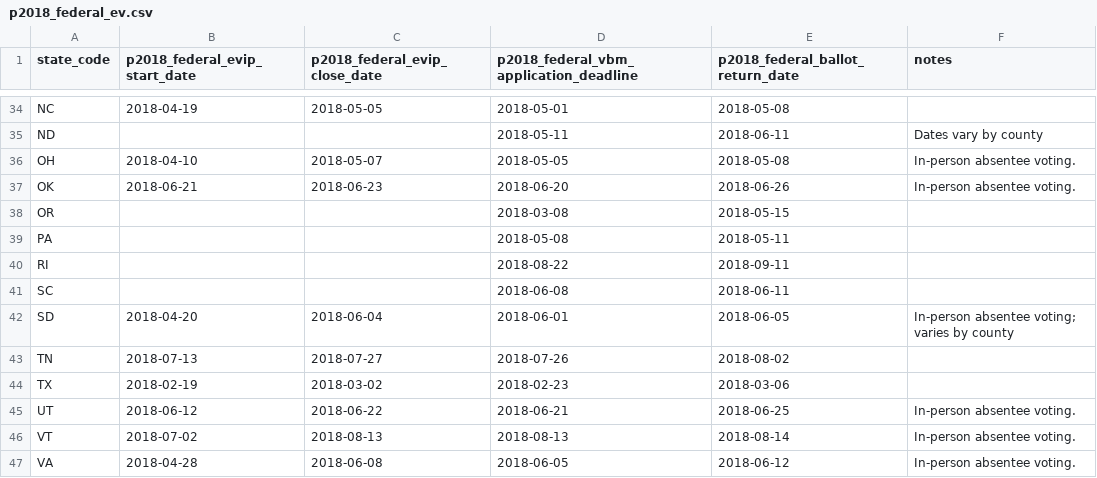
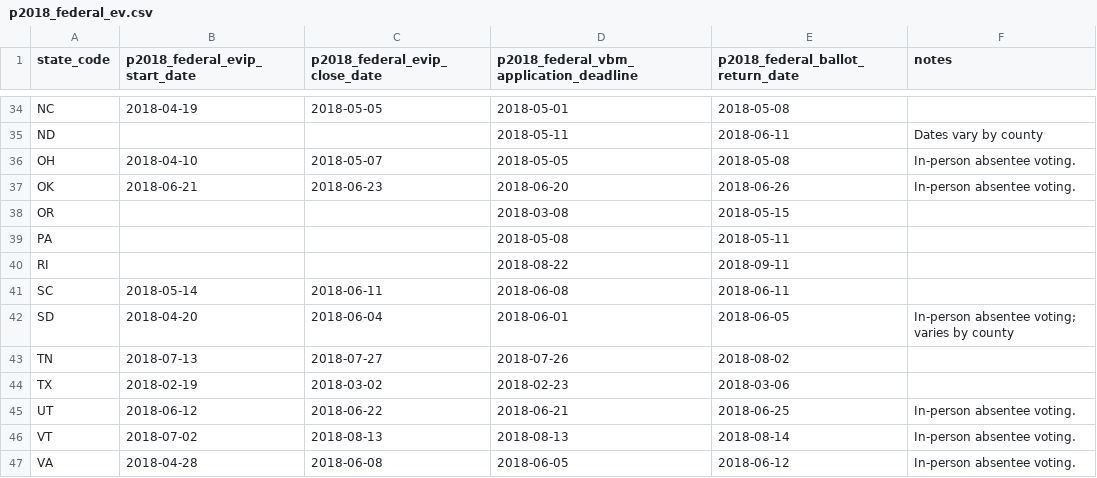
Before and after one commit to democrats/election-calendar, a CSV file: 2018/p2018_federal_ev.csv, drawn as a sheet; only a part is shown, gaps mark what is left out.

Commit message:
south carolina early voting

```diff
--- a/2018/p2018_federal_ev.csv
+++ b/2018/p2018_federal_ev.csv
@@ -40,3 +40,3 @@ PA,,,2018-05-08,2018-05-11,
 RI,,,2018-08-22,2018-09-11,
-SC,,,2018-06-08,2018-06-11,
+SC,2018-05-14,2018-06-11,2018-06-08,2018-06-11,
 SD,2018-04-20,2018-06-04,2018-06-01,2018-06-05,In-person absentee voting; varies by county
```
